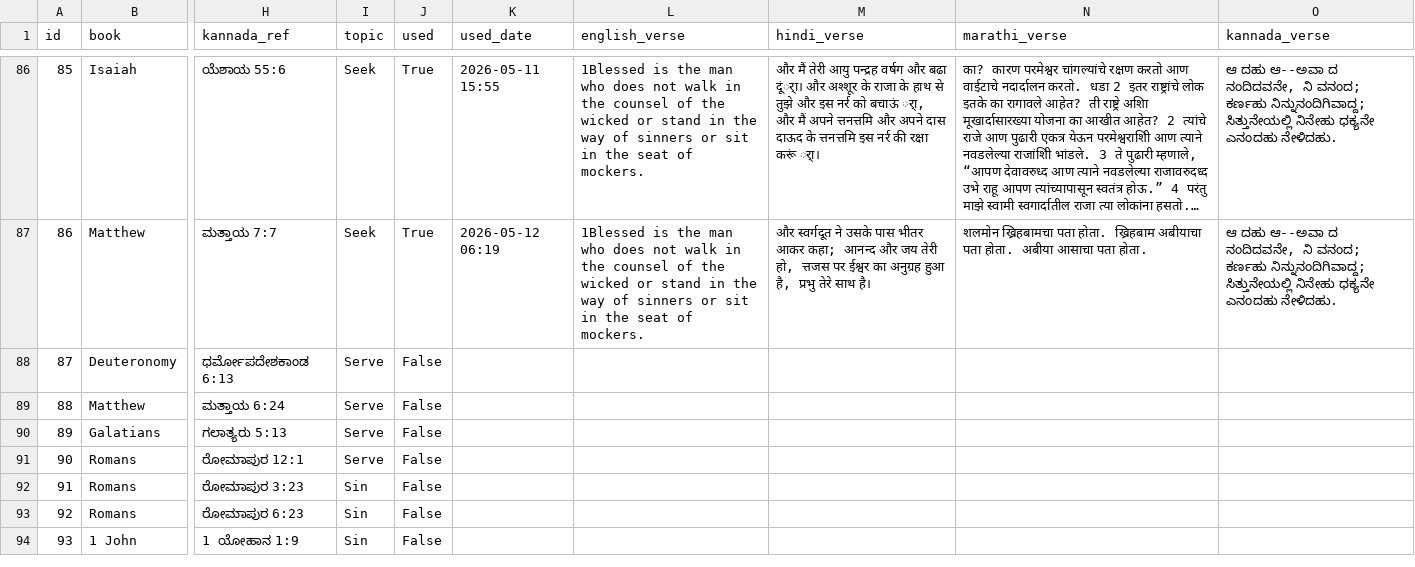
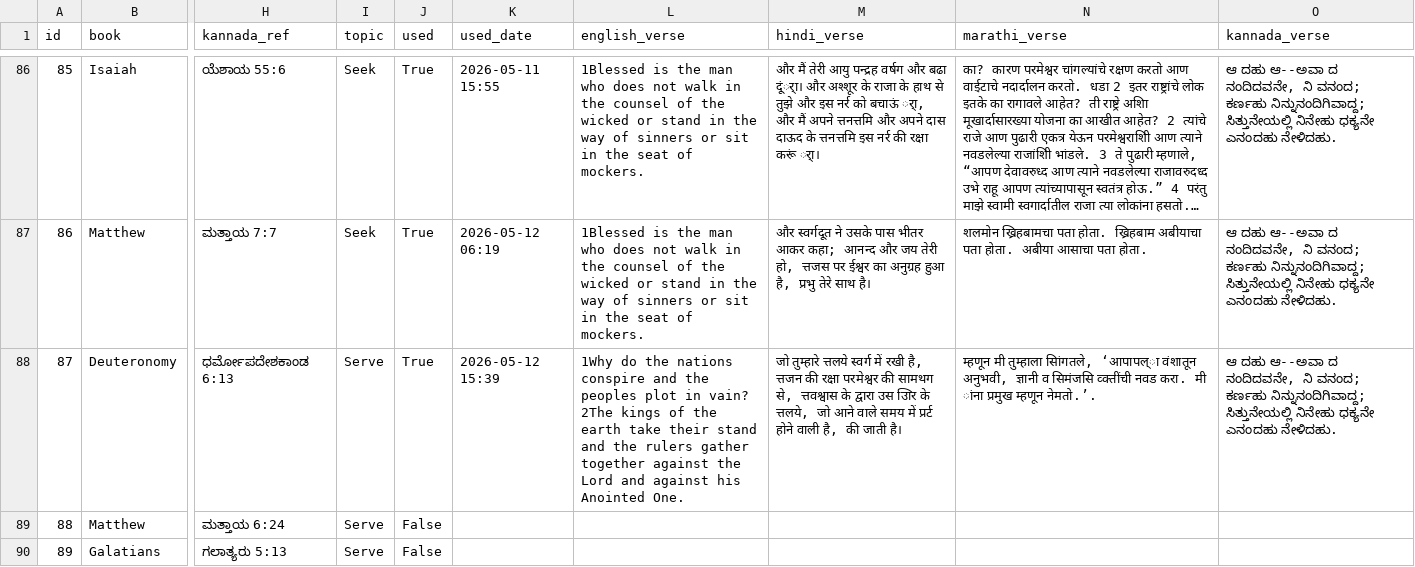
Before and after one commit to nitsuajo13-art/versebloomed, a CSV file: verses/curated_verses.csv, drawn as a sheet; only a part is shown, gaps mark what is left out; the shorter side is filled out with more unchanged rows; long unchanged cells end in …; the diff names each change by its address in the sheet, - before the commit and + after, or states it on an @@ line.

Commit message:
🌸 evening verse posted — 2026-05-12

```diff
--- a/verses/curated_verses.csv
+++ b/verses/curated_verses.csv
-J88 (used): False
+J88 (used): True
-K88 (used_date): (empty)
+K88 (used_date): 2026-05-12 15:39
-L88 (english_verse): (empty)
+L88 (english_verse): 1Why do the nations conspire and the peoples plot in vain? 2The kings of the earth take their stand and the rulers gather together against the Lord and against his Anointed One.
-M88 (hindi_verse): (empty)
+M88 (hindi_verse): जो तुम्हारे त्तलये स्वर्ग में रखी है, त्तजन की रक्षा परमेश्वर की सामथग से, त्तवश्वास के द्वारा उस उिार के त्तलये, जो आने वाले समय में प्रर्ट होने वाली है, की जाती है।
-N88 (marathi_verse): (empty)
+N88 (marathi_verse): म्हणून मी तुम्हाला सिांगतले, ‘आपापल्ा वंशातून अनुभवी, ज्ञानी व सिमंजसि व्क्तींची नवड करा. मी ांना प्रमुख म्हणून नेमतो.’.
-O88 (kannada_verse): (empty)
+O88 (kannada_verse): ಆ ದಹು ಆ--ಅವಾ ದ ನಂದಿದವನೇ, ನಿ ವನಂದ; ಕರ್ಣಹು ನಿನ್ನುನಂದಿಗಿವಾದ್ದ; ಸಿತ್ತುನೇಯಲ್ಲಿ ನಿನೇಹು ಧಕ್ಯನೇ ಎನಂದಹು ನೇಳಿದಹು.
```
